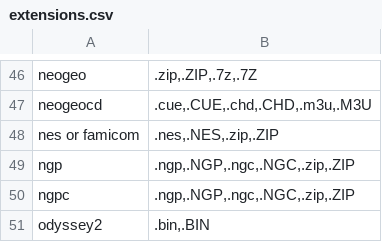
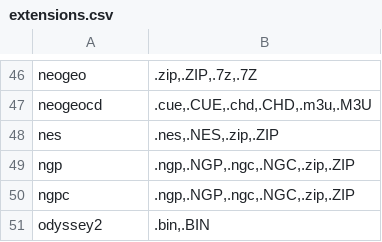
Before and after one commit to benckx/vaporwave, a CSV file: data/extensions.csv, drawn as a sheet; only a part is shown, gaps mark what is left out.

```diff
--- a/data/extensions.csv
+++ b/data/extensions.csv
@@ -47,3 +47,3 @@ neogeo;.zip,.ZIP,.7z,.7Z
 neogeocd;.cue,.CUE,.chd,.CHD,.m3u,.M3U
-nes or famicom;.nes,.NES,.zip,.ZIP
+nes;.nes,.NES,.zip,.ZIP
 ngp;.ngp,.NGP,.ngc,.NGC,.zip,.ZIP
```
Also changed, not shown: 1 other file.
